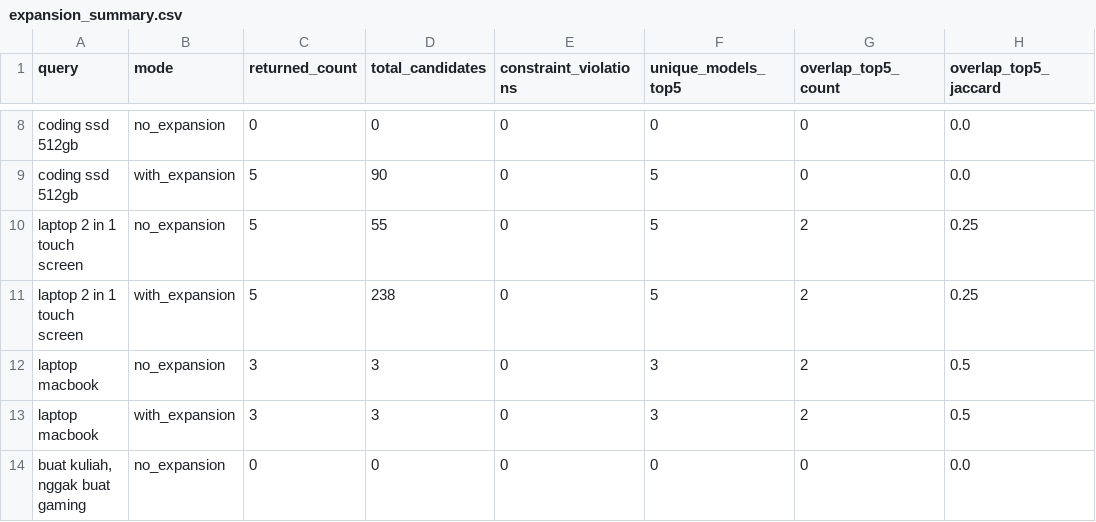
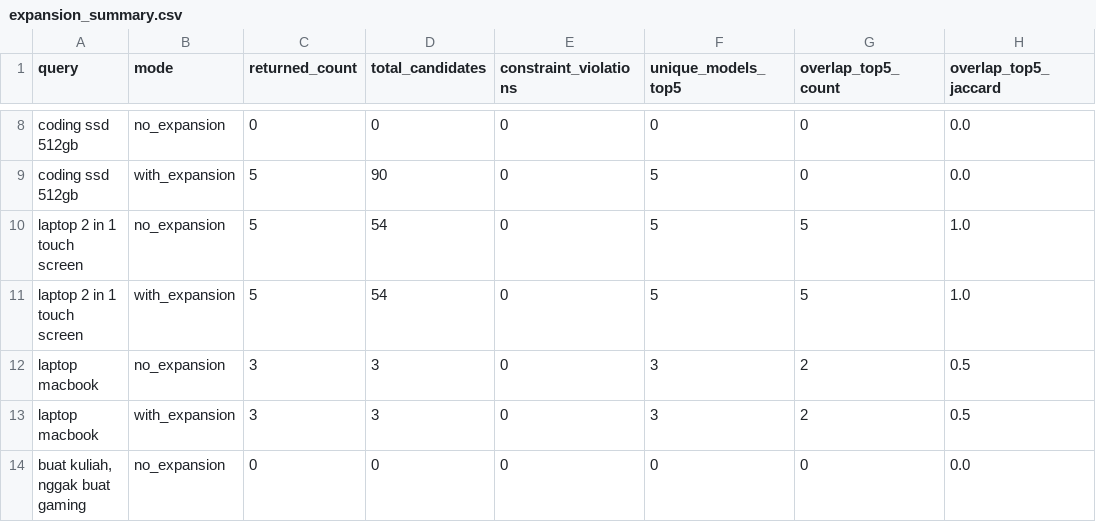
Before and after one commit to Alfinn007/Information-Retrieval-7, a CSV file: evaluation/expansion_summary.csv, drawn as a sheet; only a part is shown, gaps mark what is left out.

```diff
--- a/evaluation/expansion_summary.csv
+++ b/evaluation/expansion_summary.csv
@@ -9,4 +9,4 @@ coding ssd 512gb,no_expansion,0,0,0,0,0,0.0
 coding ssd 512gb,with_expansion,5,90,0,5,0,0.0
-laptop 2 in 1 touch screen,no_expansion,5,55,0,5,2,0.25
-laptop 2 in 1 touch screen,with_expansion,5,238,0,5,2,0.25
+laptop 2 in 1 touch screen,no_expansion,5,54,0,5,5,1.0
+laptop 2 in 1 touch screen,with_expansion,5,54,0,5,5,1.0
 laptop macbook,no_expansion,3,3,0,3,2,0.5
```
Also changed, not shown: evaluation/annotation_sheet.csv, evaluation/expansion_results.csv, 5 other files.
